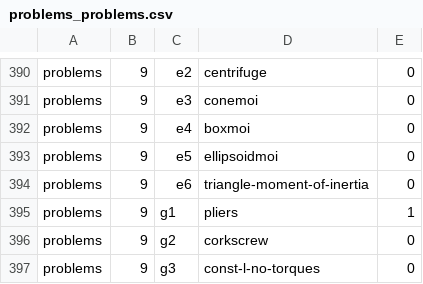
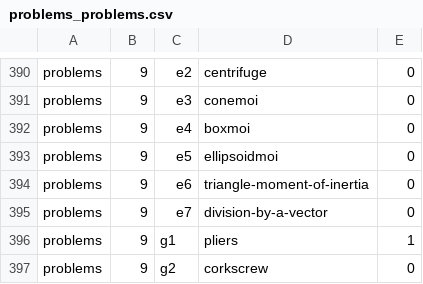
Before and after one commit to bkasel/lm, a CSV file: data/per_book/problems_problems.csv, drawn as a sheet; only a part is shown, gaps mark what is left out; the shorter side is filled out with more unchanged rows; the diff names each change by its address in the sheet, - before the commit and + after, or states it on an @@ line.

Commit message:
add hw division-by-a-vector

```diff
--- a/data/per_book/problems_problems.csv
+++ b/data/per_book/problems_problems.csv
+row 395: problems | 9 | e7 | division-by-a-vector | 0
```
Also changed, not shown: data/problems.csv, 4 other files.
